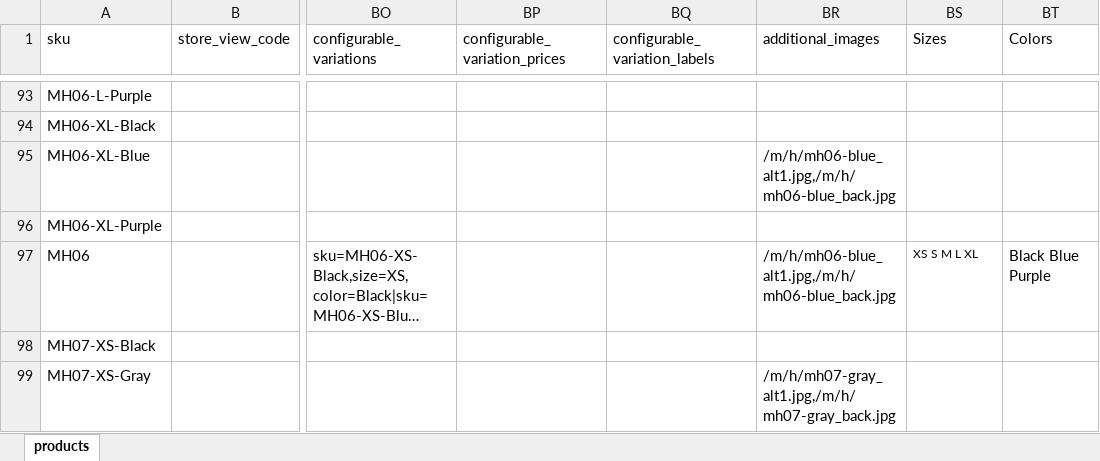
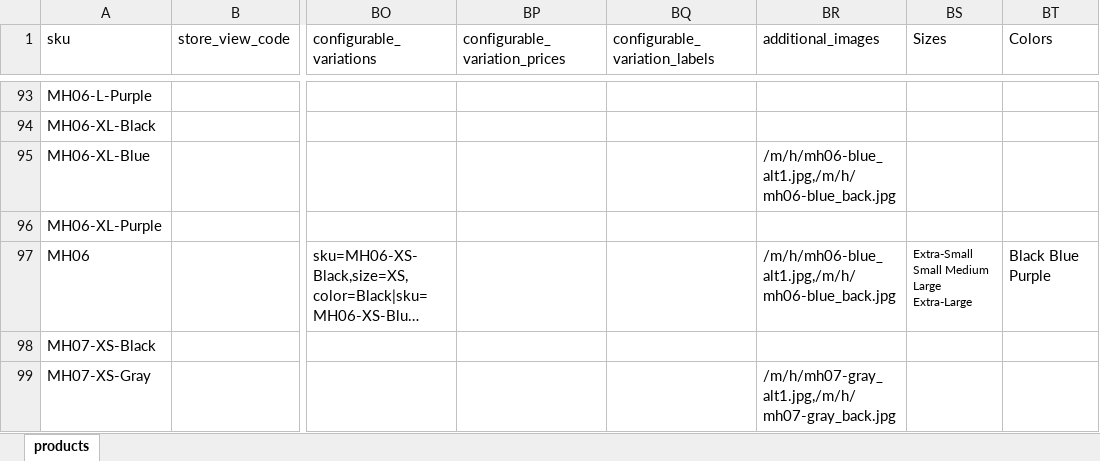
Before and after one commit to ghassantaher/RumexStore, an Excel workbook: RumexStore.Service/Data/Source/products.xlsx, sheet products, drawn as a sheet; only a part is shown, gaps mark what is left out; long unchanged cells end in …; values as stored, in another font and other column widths than the file's, no borders; the diff names each change by its address in the sheet, - before the commit and + after, or states it on an @@ line.

Commit message:
new options for testing

```diff
--- a/RumexStore.Service/Data/Source/products.xlsx (sheet products)
+++ b/RumexStore.Service/Data/Source/products.xlsx (sheet products)
-BS97 (Sizes): XS S M L XL
+BS97 (Sizes): Extra-Small Small Medium Large Extra-Large
```
